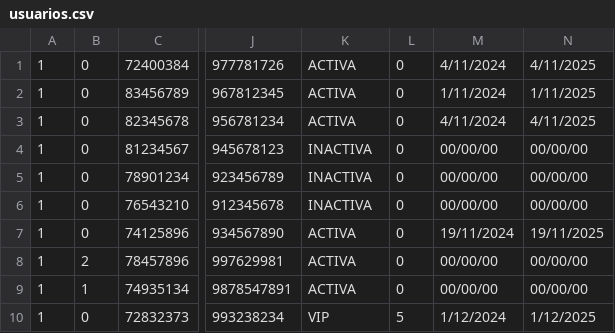
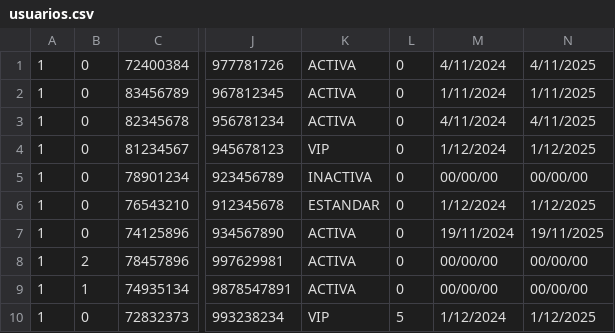
Before and after one commit to andremelzc/libreria_ghibli, a CSV file: output/usuarios.csv, drawn as a sheet; only a part is shown, gaps mark what is left out; the diff names each change by its address in the sheet, - before the commit and + after, or states it on an @@ line.

```diff
--- a/output/usuarios.csv
+++ b/output/usuarios.csv
-K4: INACTIVA
+K4: VIP
-M4: 00/00/00
+M4: 1/12/2024
-N4: 00/00/00
+N4: 1/12/2025
-K6: INACTIVA
+K6: ESTANDAR
-M6: 00/00/00
+M6: 1/12/2024
-N6: 00/00/00
+N6: 1/12/2025
```
Also changed, not shown: 5 other files.
